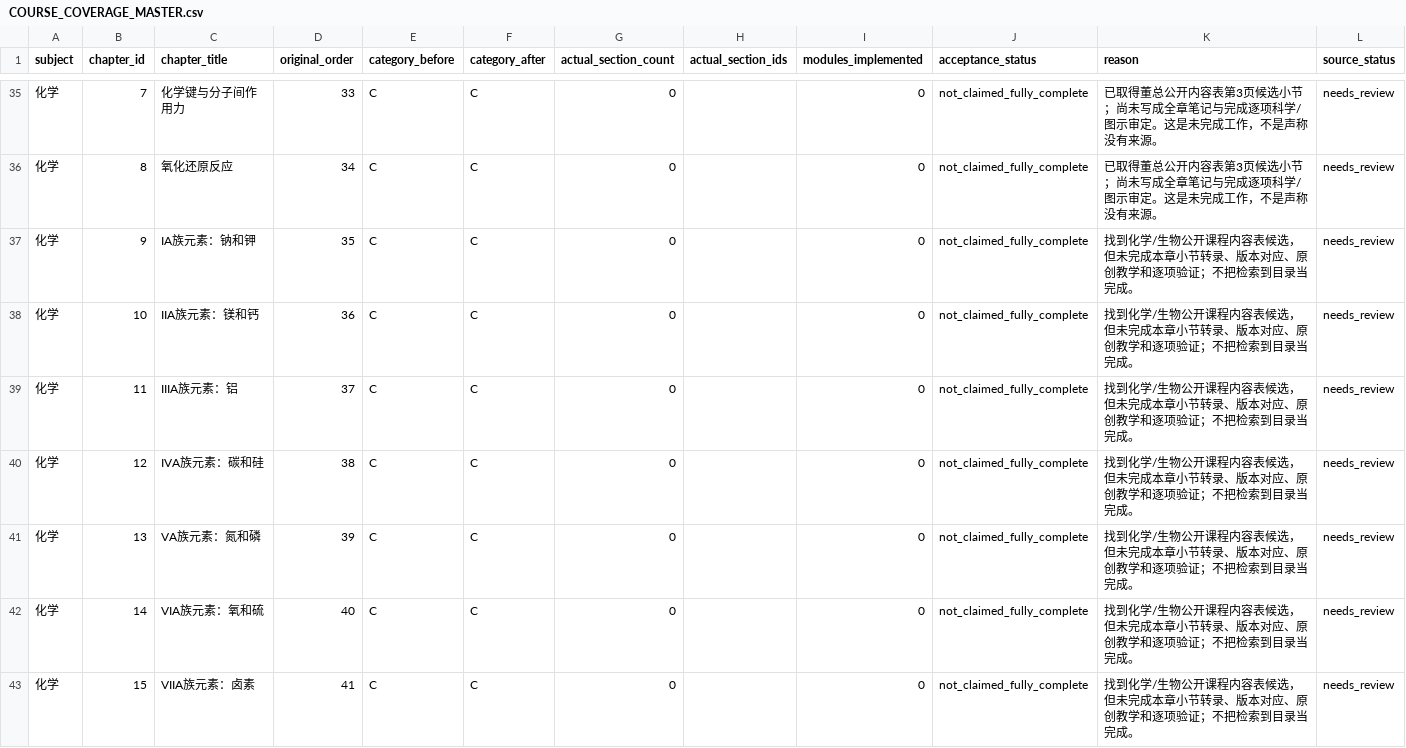
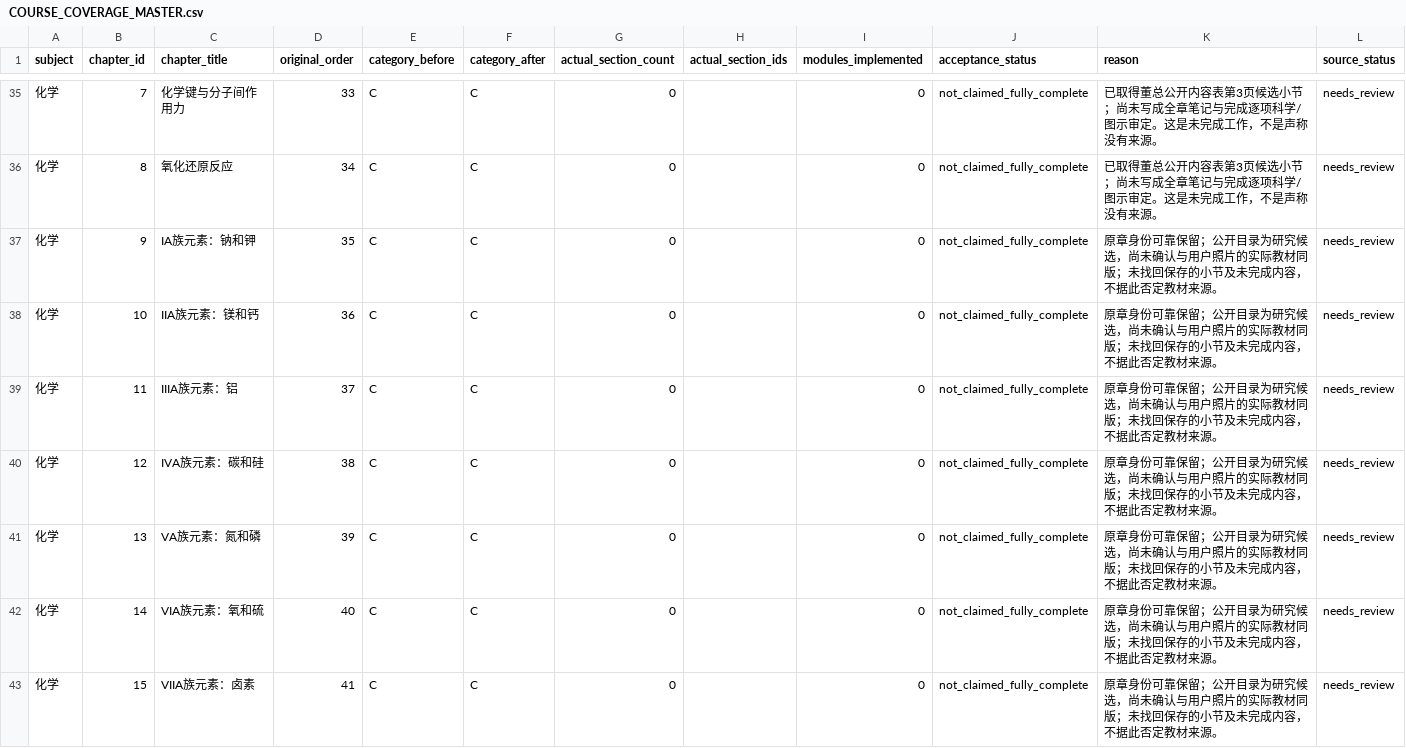
Before and after one commit to OsscarSon/UEC, a CSV file: reports/batch02/COURSE_COVERAGE_MASTER.csv, drawn as a sheet; only a part is shown, gaps mark what is left out; the diff covers the shown part only.

Commit message:
Audit complete course history, review ten P0 drafts and deepen targeted diagnostics

```diff
--- a/reports/batch02/COURSE_COVERAGE_MASTER.csv
+++ b/reports/batch02/COURSE_COVERAGE_MASTER.csv
@@ -36,8 +36,8 @@ subject,chapter_id,chapter_title,original_order,category_before,category_after,a
 化学,8,氧化还原反应,34,C,C,0,,0,not_claimed_fully_complete,已取得董总公开内容表第3页候选小节；尚未写成全章笔记与完成逐项科学/图示审定。这是未完成工作，不是声称没有来源。,needs_review
-化学,9,IA族元素：钠和钾,35,C,C,0,,0,not_claimed_fully_complete,找到化学/生物公开课程内容表候选，但未完成本章小节转录、版本对应、原创教学和逐项验证；不把检索到目录当完成。,needs_review
-化学,10,IIA族元素：镁和钙,36,C,C,0,,0,not_claimed_fully_complete,找到化学/生物公开课程内容表候选，但未完成本章小节转录、版本对应、原创教学和逐项验证；不把检索到目录当完成。,needs_review
-化学,11,IIIA族元素：铝,37,C,C,0,,0,not_claimed_fully_complete,找到化学/生物公开课程内容表候选，但未完成本章小节转录、版本对应、原创教学和逐项验证；不把检索到目录当完成。,needs_review
-化学,12,IVA族元素：碳和硅,38,C,C,0,,0,not_claimed_fully_complete,找到化学/生物公开课程内容表候选，但未完成本章小节转录、版本对应、原创教学和逐项验证；不把检索到目录当完成。,needs_review
-化学,13,VA族元素：氮和磷,39,C,C,0,,0,not_claimed_fully_complete,找到化学/生物公开课程内容表候选，但未完成本章小节转录、版本对应、原创教学和逐项验证；不把检索到目录当完成。,needs_review
-化学,14,VIA族元素：氧和硫,40,C,C,0,,0,not_claimed_fully_complete,找到化学/生物公开课程内容表候选，但未完成本章小节转录、版本对应、原创教学和逐项验证；不把检索到目录当完成。,needs_review
-化学,15,VIIA族元素：卤素,41,C,C,0,,0,not_claimed_fully_complete,找到化学/生物公开课程内容表候选，但未完成本章小节转录、版本对应、原创教学和逐项验证；不把检索到目录当完成。,needs_review
+化学,9,IA族元素：钠和钾,35,C,C,0,,0,not_claimed_fully_complete,原章身份可靠保留；公开目录为研究候选，尚未确认与用户照片的实际教材同版；未找回保存的小节及未完成内容，不据此否定教材来源。,needs_review
+化学,10,IIA族元素：镁和钙,36,C,C,0,,0,not_claimed_fully_complete,原章身份可靠保留；公开目录为研究候选，尚未确认与用户照片的实际教材同版；未找回保存的小节及未完成内容，不据此否定教材来源。,needs_review
+化学,11,IIIA族元素：铝,37,C,C,0,,0,not_claimed_fully_complete,原章身份可靠保留；公开目录为研究候选，尚未确认与用户照片的实际教材同版；未找回保存的小节及未完成内容，不据此否定教材来源。,needs_review
+化学,12,IVA族元素：碳和硅,38,C,C,0,,0,not_claimed_fully_complete,原章身份可靠保留；公开目录为研究候选，尚未确认与用户照片的实际教材同版；未找回保存的小节及未完成内容，不据此否定教材来源。,needs_review
+化学,13,VA族元素：氮和磷,39,C,C,0,,0,not_claimed_fully_complete,原章身份可靠保留；公开目录为研究候选，尚未确认与用户照片的实际教材同版；未找回保存的小节及未完成内容，不据此否定教材来源。,needs_review
+化学,14,VIA族元素：氧和硫,40,C,C,0,,0,not_claimed_fully_complete,原章身份可靠保留；公开目录为研究候选，尚未确认与用户照片的实际教材同版；未找回保存的小节及未完成内容，不据此否定教材来源。,needs_review
+化学,15,VIIA族元素：卤素,41,C,C,0,,0,not_claimed_fully_complete,原章身份可靠保留；公开目录为研究候选，尚未确认与用户照片的实际教材同版；未找回保存的小节及未完成内容，不据此否定教材来源。,needs_review
```
Also changed, not shown: 63 edited cells elsewhere in this file, reports/batch02/DEPTH_IMPROVEMENTS.csv, reports/batch02/FOLLOWUP_CONTENT_REQUIREMENTS.csv, 48 other files.
